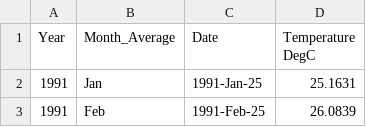
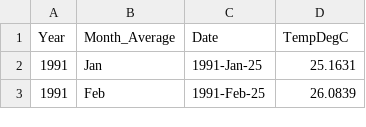
Before and after one commit to jjmakori/data, a CSV file: KenyaTempData1991_2016.csv, drawn as a sheet; only a part is shown.

Commit message:
Update KenyaTempData1991_2016.csv

```diff
--- a/KenyaTempData1991_2016.csv
+++ b/KenyaTempData1991_2016.csv
@@ -1,2 +1,2 @@
-Year,Month_Average,Date,Temperature DegC
+Year,Month_Average,Date,TempDegC
 1991,Jan,1991-Jan-25,25.1631
```
